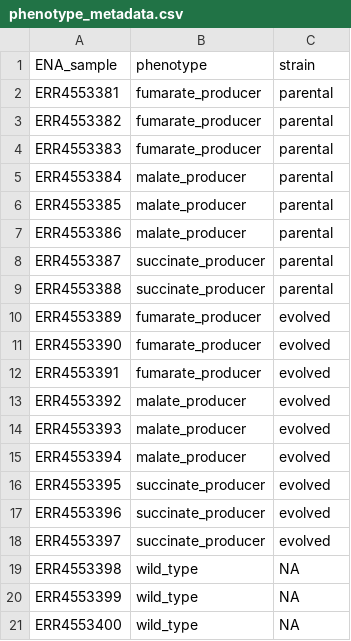
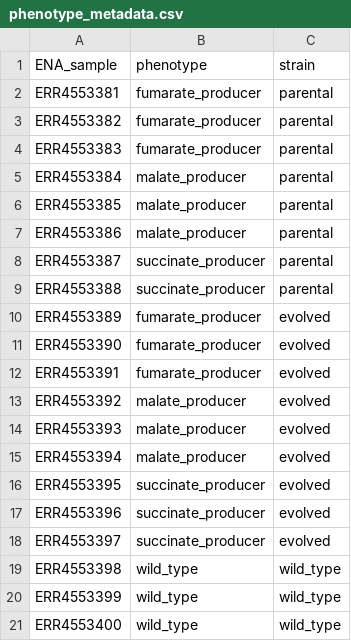
Before and after one commit to EstaVS/MSc_appbio_group4, a CSV file: phenotype_metadata.csv, drawn as a sheet.

Commit message:
Changed NA values to 'wild_type' due to errors labelling in PCA

```diff
--- a/phenotype_metadata.csv
+++ b/phenotype_metadata.csv
@@ -18,4 +18,4 @@ ERR4553396,succinate_producer,evolved
 ERR4553397,succinate_producer,evolved
-ERR4553398,wild_type,NA
-ERR4553399,wild_type,NA
-ERR4553400,wild_type,NA
+ERR4553398,wild_type,wild_type
+ERR4553399,wild_type,wild_type
+ERR4553400,wild_type,wild_type
```
